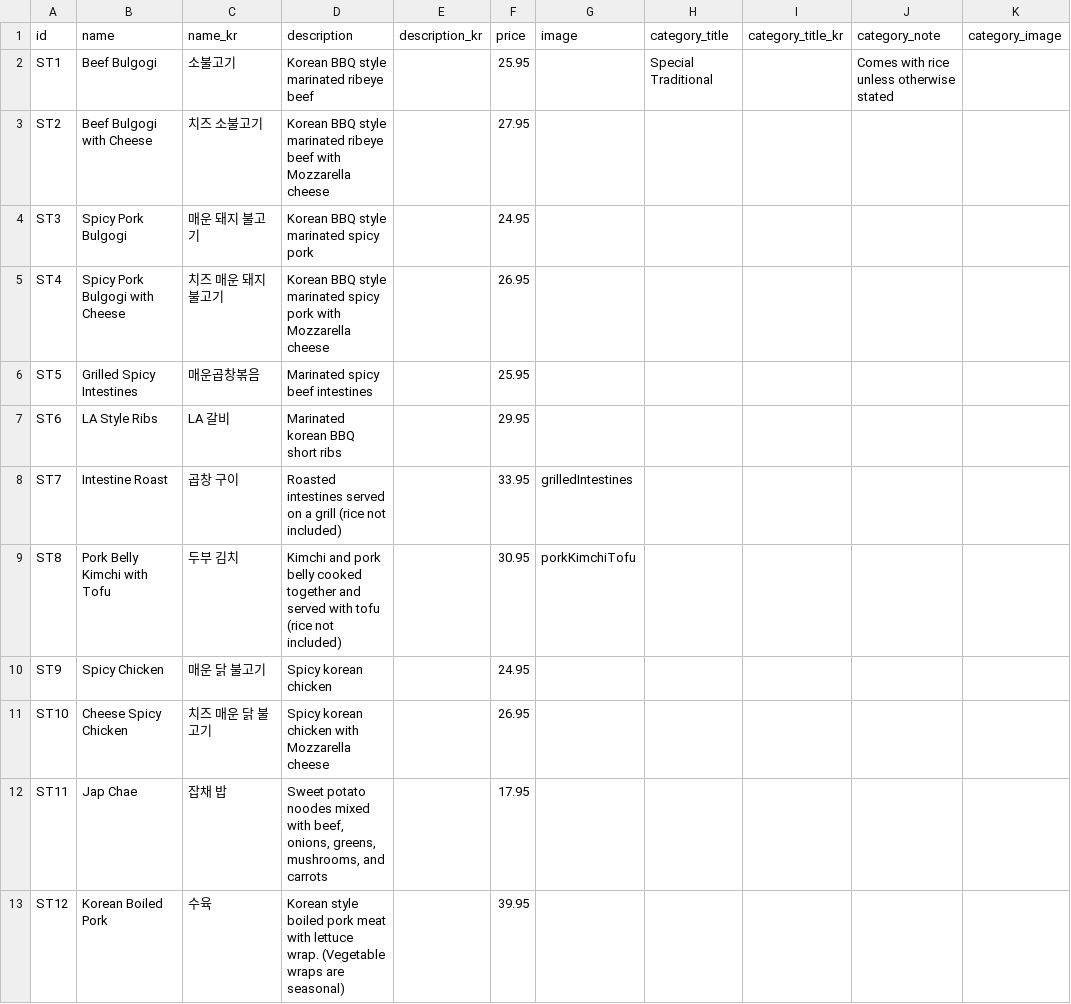
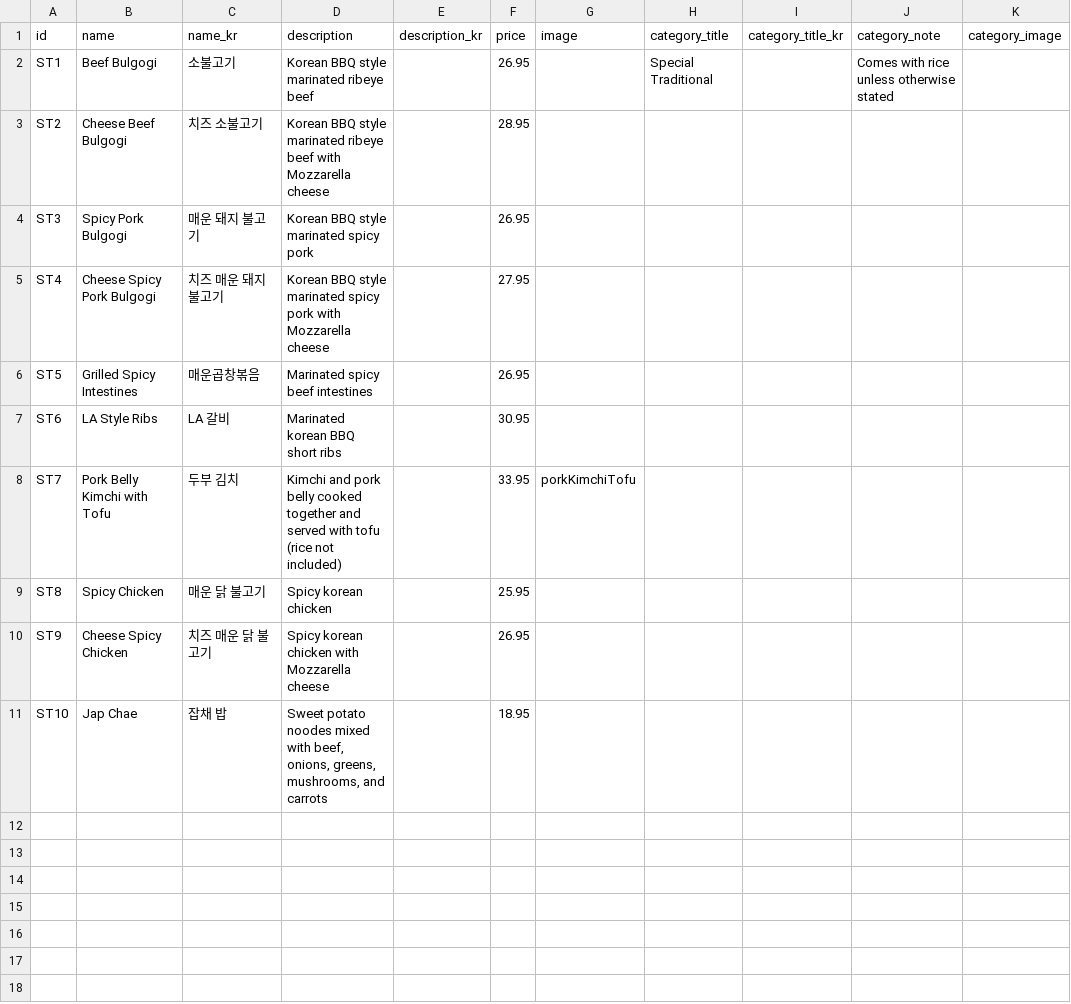
Before and after one commit to Laurasgold/homepage, a CSV file: src/data/special_traditional.csv, drawn as a sheet.

Commit message:
update menu prices

```diff
--- a/src/data/special_traditional.csv
+++ b/src/data/special_traditional.csv
@@ -1,13 +1,11 @@
 id,name,name_kr,description,description_kr,price,image,category_title,category_title_kr,category_note,category_image
-ST1,Beef Bulgogi,소불고기,Korean BBQ style marinated ribeye beef,,25.95,,Special Traditional,,Comes with rice unless otherwise stated,
-ST2,Beef Bulgogi with Cheese,치즈 소불고기,Korean BBQ style marinated ribeye beef with Mozzarella cheese,,27.95,,,,,
-ST3,Spicy Pork Bulgogi,매운 돼지 불고기,Korean BBQ style marinated spicy pork,,24.95,,,,,
-ST4,Spicy Pork Bulgogi with Cheese,치즈 매운 돼지 불고기,Korean BBQ style marinated spicy pork with Mozzarella cheese,,26.95,,,,,
-ST5,Grilled Spicy Intestines,매운곱창볶음,Marinated spicy beef intestines,,25.95,,,,,
-ST6,LA Style Ribs,LA 갈비,Marinated korean BBQ short ribs,,29.95,,,,,
-ST7,Intestine Roast,곱창 구이,Roasted intestines served on a grill (rice not included),,33.95,grilledIntestines,,,,
-ST8,Pork Belly Kimchi with Tofu,두부 김치,Kimchi and pork belly cooked together and served with tofu (rice not included),,30.95,porkKimchiTofu,,,,
-ST9,Spicy Chicken ,매운 닭 불고기,Spicy korean chicken ,,24.95,,,,,
-ST10,Cheese Spicy Chicken ,치즈 매운 닭 불고기,Spicy korean chicken with Mozzarella cheese,,26.95,,,,,
-ST11,Jap Chae ,잡채 밥,"Sweet potato noodes mixed with beef, onions, greens, mushrooms, and carrots",,17.95,,,,,
-ST12 ,Korean Boiled Pork,수육,Korean style boiled pork meat with lettuce wrap. (Vegetable wraps are seasonal),,39.95,,,,,
+ST1,Beef Bulgogi,소불고기,Korean BBQ style marinated ribeye beef,,26.95,,Special Traditional,,Comes with rice unless otherwise stated,
+ST2,Cheese Beef Bulgogi ,치즈 소불고기,Korean BBQ style marinated ribeye beef with Mozzarella cheese,,28.95,,,,,
+ST3,Spicy Pork Bulgogi,매운 돼지 불고기,Korean BBQ style marinated spicy pork,,26.95,,,,,
+ST4,Cheese Spicy Pork Bulgogi ,치즈 매운 돼지 불고기,Korean BBQ style marinated spicy pork with Mozzarella cheese,,27.95,,,,,
+ST5,Grilled Spicy Intestines,매운곱창볶음,Marinated spicy beef intestines,,26.95,,,,,
+ST6,LA Style Ribs,LA 갈비,Marinated korean BBQ short ribs,,30.95,,,,,
+ST7,Pork Belly Kimchi with Tofu,두부 김치,Kimchi and pork belly cooked together and served with tofu (rice not included),,33.95,porkKimchiTofu,,,,
+ST8,Spicy Chicken ,매운 닭 불고기,Spicy korean chicken ,,25.95,,,,,
+ST9,Cheese Spicy Chicken ,치즈 매운 닭 불고기,Spicy korean chicken with Mozzarella cheese,,26.95,,,,,
+ST10,Jap Chae ,잡채 밥,"Sweet potato noodes mixed with beef, onions, greens, mushrooms, and carrots",,18.95,,,,,
```
Also changed, not shown: src/data/appetizer.csv, src/data/combo.csv, 7 other files.
